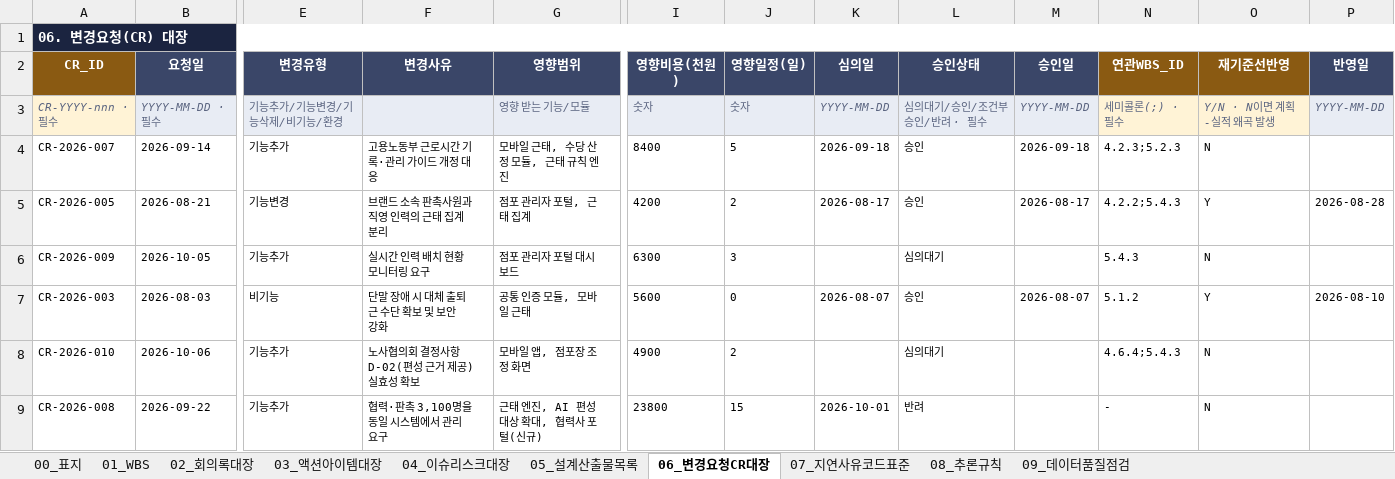
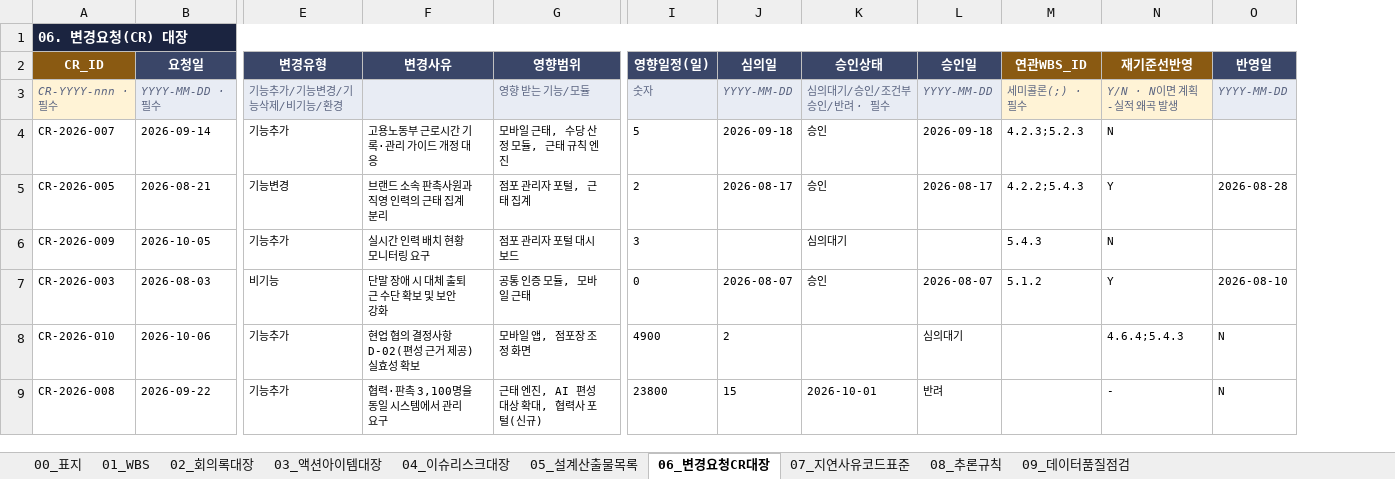
Before and after one commit to seonhuiChoi/wbs-delay-report, an Excel workbook: templates/PMO_산출물_표준양식_v1.2.xlsx, sheet 06_변경요청CR대장, drawn as a sheet; only a part is shown, gaps mark what is left out; values as stored, in another font and other column widths than the file's, no borders; removed rows and columns are numbered as before the commit, all else as after; the diff names each change by its address in the sheet, - before the commit and + after, or states it on an @@ line.

```diff
--- a/templates/PMO_산출물_표준양식_v1.2.xlsx (sheet 06_변경요청CR대장)
+++ b/templates/PMO_산출물_표준양식_v1.2.xlsx (sheet 06_변경요청CR대장)
-column I (영향비용(천원)), rows 3-9: 숫자 | 8400 | 4200 | 6300 | 5600 | 4900 | 23800
-F8 (변경사유): 노사협의회 결정사항 D-02(편성 근거 제공) 실효성 확보
+F8 (변경사유): 현업 협의 결정사항 D-02(편성 근거 제공) 실효성 확보
-I8 (영향일정(일)): 2
+I8 (영향일정(일)): 4900
-J8 (심의일): (empty)
+J8 (심의일): 2
-K8 (승인상태): 심의대기
+K8 (승인상태): (empty)
-L8 (승인일): (empty)
+L8 (승인일): 심의대기
-M8 (연관WBS_ID): 4.6.4;5.4.3
+M8 (연관WBS_ID): (empty)
-N8 (재기준선반영): N
+N8 (재기준선반영): 4.6.4;5.4.3
-O8:O9 (반영일): (empty)
+O8:O9 (반영일): N
-I9 (영향일정(일)): 15
+I9 (영향일정(일)): 23800
-J9 (심의일): 2026-10-01
+J9 (심의일): 15
-K9 (승인상태): 반려
+K9 (승인상태): 2026-10-01
-L9 (승인일): (empty)
+L9 (승인일): 반려
-M9 (연관WBS_ID): -
+M9 (연관WBS_ID): (empty)
-N9 (재기준선반영): N
+N9 (재기준선반영): -
```
Also changed, not shown: sheet 01_WBS, sheet 02_회의록대장, sheet 07_지연사유코드표준, sheet 04_이슈리스크대장, sheet 03_액션아이템대장, sheet 00_표지, 2 more sheets, 16 other files.
